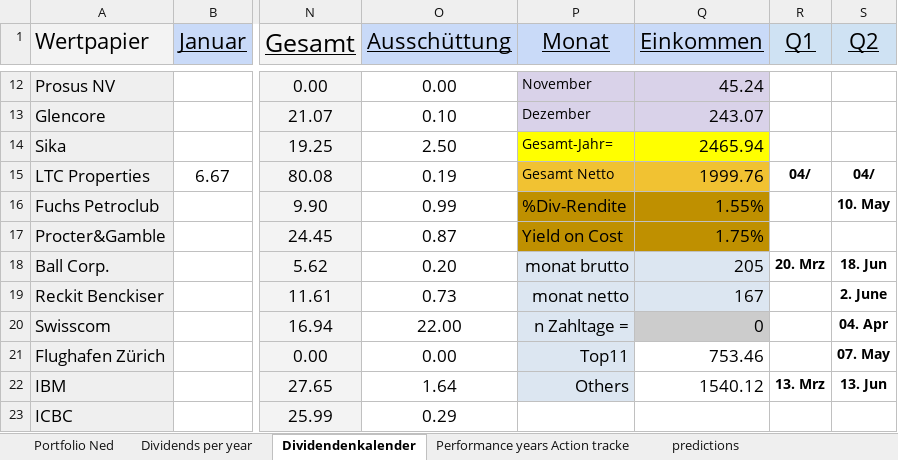
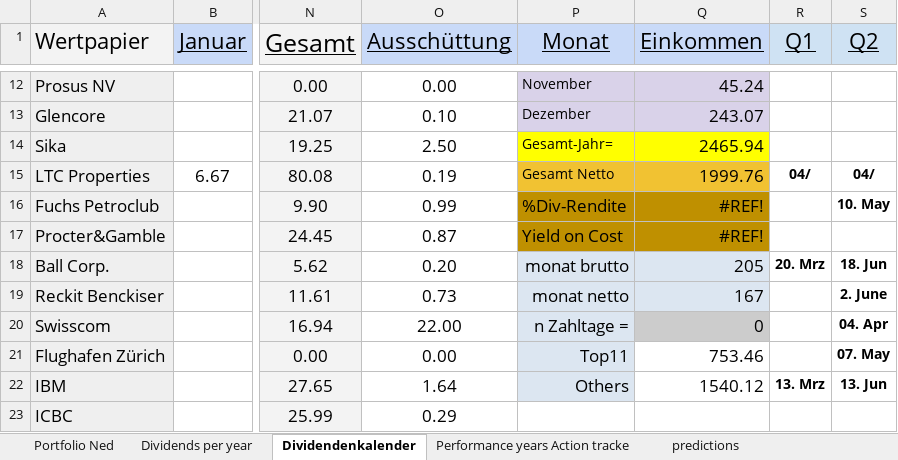
Before and after one commit to NedWitte/Investing2023, an Excel workbook: data/2023_08_NedPortfolio.xlsx, sheet Dividendenkalender, drawn as a sheet; only a part is shown, gaps mark what is left out; values as stored, in another font and other column widths than the file's, no borders; charts and pictures not drawn; the diff names each change by its address in the sheet, - before the commit and + after, or states it on an @@ line.

```diff
--- a/data/2023_08_NedPortfolio.xlsx (sheet Dividendenkalender)
+++ b/data/2023_08_NedPortfolio.xlsx (sheet Dividendenkalender)
-Q16 (Einkommen): 1.55%
+Q16 (Einkommen): #REF!
-Q17 (Einkommen): 1.75%
+Q17 (Einkommen): #REF!
```
Also changed, not shown: sheet Portfolio Ned, charts or pictures, 27 other files.
